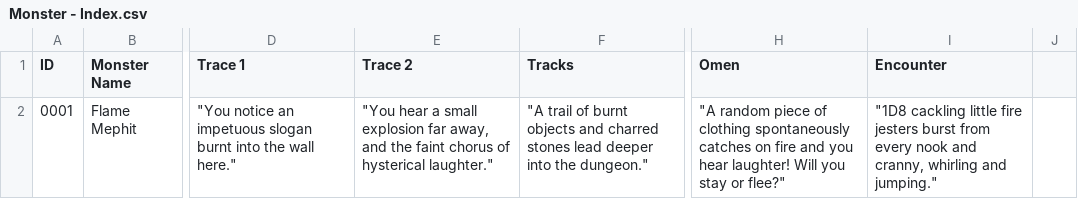
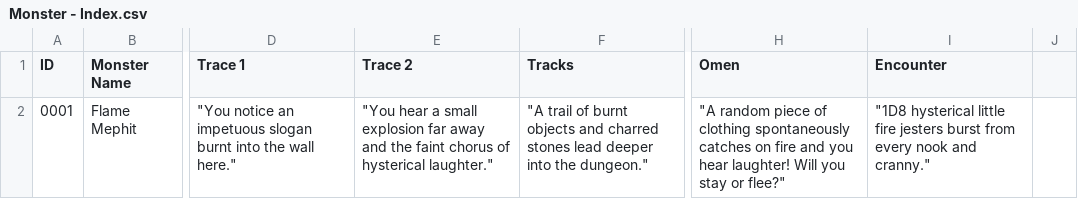
Before and after one commit to SaltyGoo/saltygoo.github.io, a CSV file: CSV/Monster - Index.csv, drawn as a sheet; only a part is shown, gaps mark what is left out; the diff names each change by its address in the sheet, - before the commit and + after, or states it on an @@ line.

Commit message:
Update Monster - Index.csv

```diff
--- a/CSV/Monster - Index.csv
+++ b/CSV/Monster - Index.csv
-E2 (Trace 2): …explosion far away, and the…
+E2 (Trace 2): …explosion far away and the…
-I2 (Encounter): "1D8 cackling little fire jesters burst from every nook and cranny, whirling and jumping."
+I2 (Encounter): "1D8 hysterical little fire jesters burst from every nook and cranny."
```
